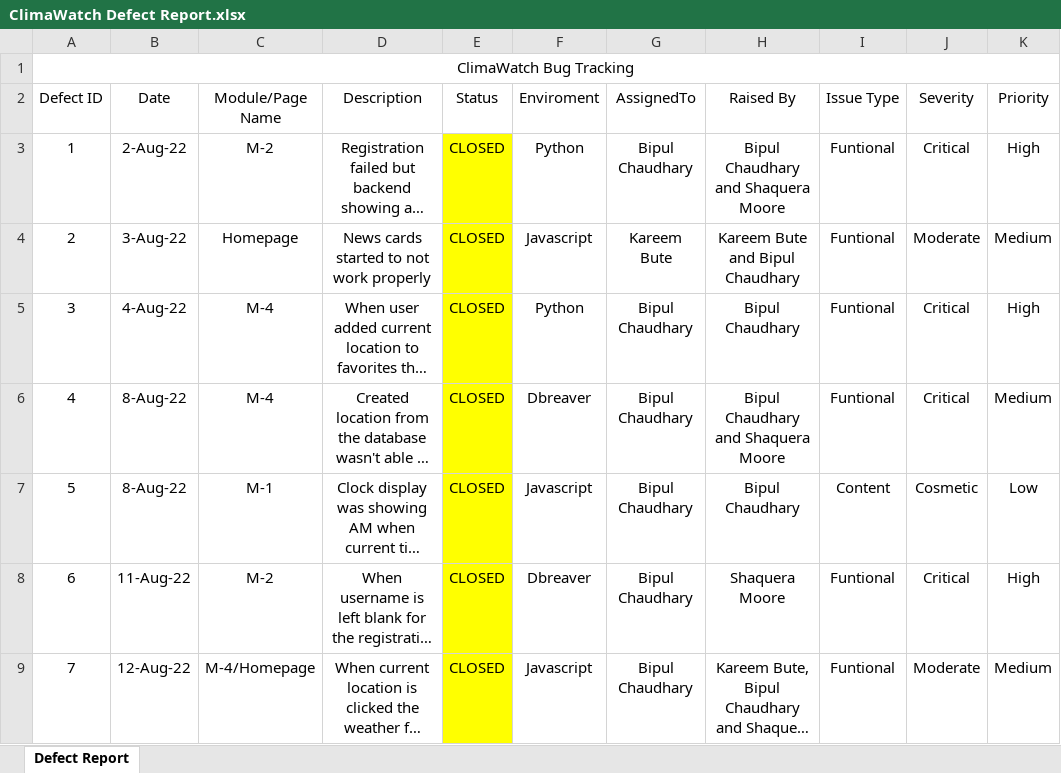
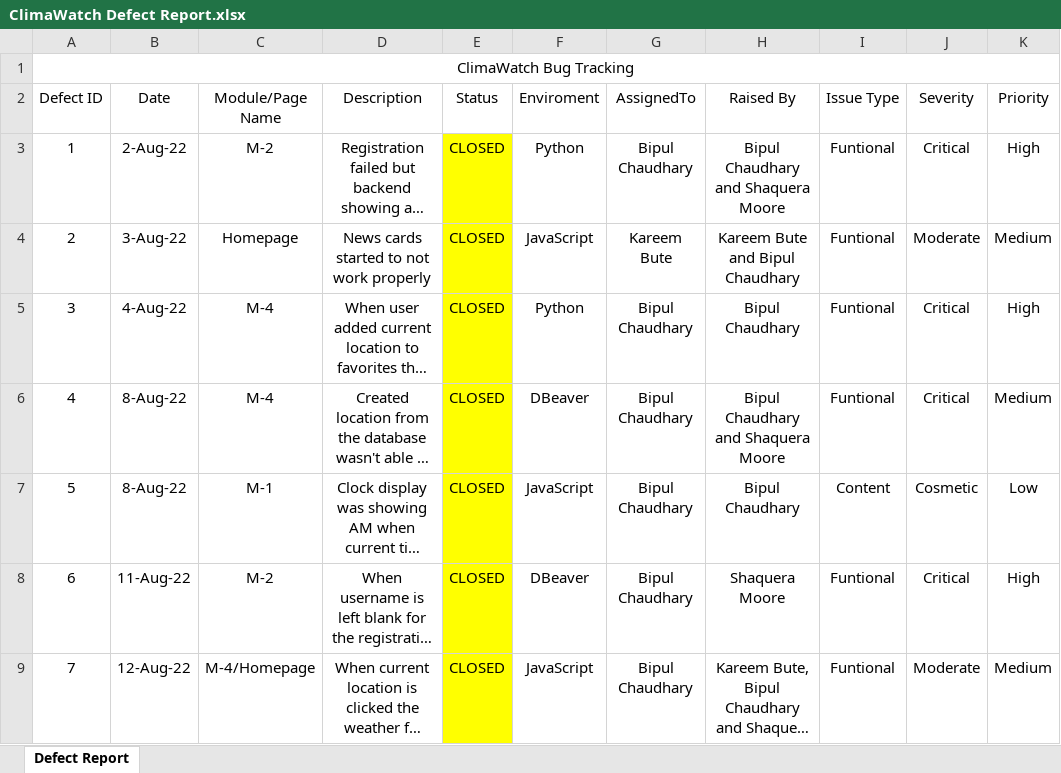
Before and after one commit to STM2050/ClimaWatch-Testing-Documentation, an Excel workbook: ClimaWatch Defect Report.xlsx, sheet Defect Report, drawn as a sheet; long unchanged cells end in …; values as stored, in another font and other column widths than the file's, no borders; the diff names each change by its address in the sheet, - before the commit and + after, or states it on an @@ line.

Commit message:
modify ClimaWatch Defect Report.xlsx

```diff
--- a/ClimaWatch Defect Report.xlsx (sheet Defect Report)
+++ b/ClimaWatch Defect Report.xlsx (sheet Defect Report)
-F4 (Enviroment): Javascript
+F4 (Enviroment): JavaScript
-F6 (Enviroment): Dbreaver
+F6 (Enviroment): DBeaver
-F7 (Enviroment): Javascript
+F7 (Enviroment): JavaScript
-F8 (Enviroment): Dbreaver
+F8 (Enviroment): DBeaver
-F9 (Enviroment): Javascript
+F9 (Enviroment): JavaScript
```
